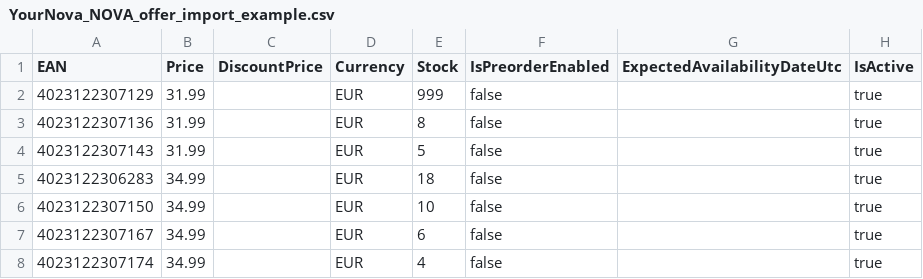
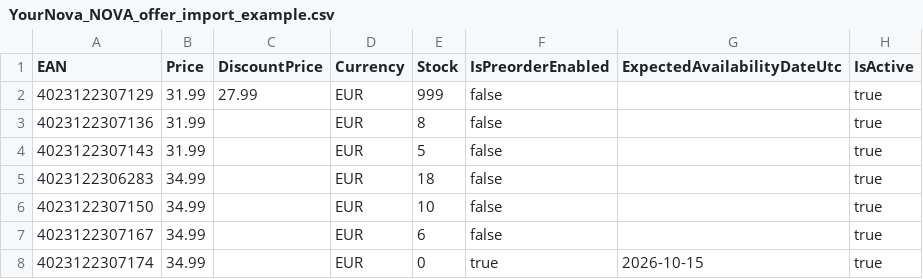
Before and after one commit to dbrckan/TestFeeds, a CSV file: YourNova_NOVA_offer_import_example.csv, drawn as a sheet.

Commit message:
Update YourNova_NOVA_offer_import_example.csv

```diff
--- a/YourNova_NOVA_offer_import_example.csv
+++ b/YourNova_NOVA_offer_import_example.csv
@@ -1,3 +1,3 @@
 EAN,Price,DiscountPrice,Currency,Stock,IsPreorderEnabled,ExpectedAvailabilityDateUtc,IsActive
-4023122307129,31.99,,EUR,999,false,,true
+4023122307129,31.99,27.99,EUR,999,false,,true
 4023122307136,31.99,,EUR,8,false,,true
@@ -7,2 +7,2 @@ EAN,Price,DiscountPrice,Currency,Stock,IsPreorderEnabled,ExpectedAvailabilityDat
 4023122307167,34.99,,EUR,6,false,,true
-4023122307174,34.99,,EUR,4,false,,true
+4023122307174,34.99,,EUR,0,true,2026-10-15,true
```
